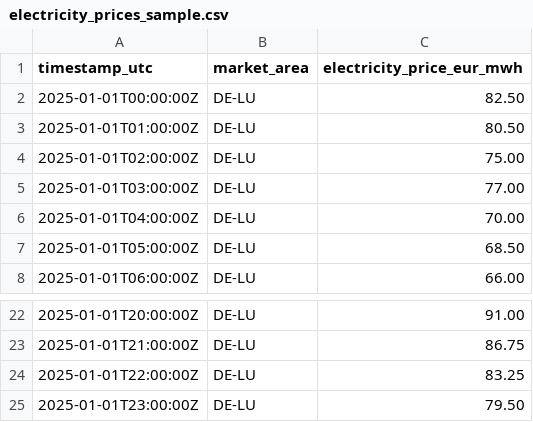
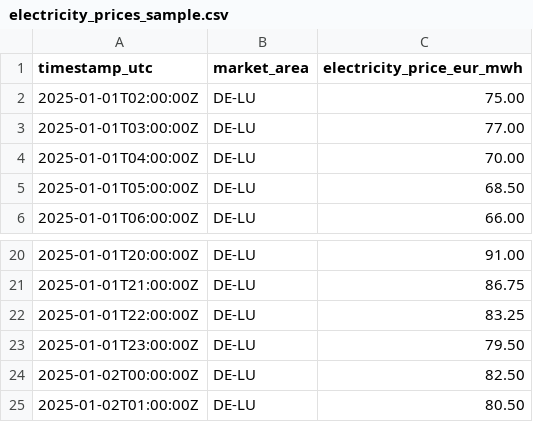
Before and after one commit to aminnkhann/ClimateWatt, a CSV file: data/input/electricity_prices_sample.csv, drawn as a sheet; only a part is shown, gaps mark what is left out; removed rows and columns are numbered as before the commit, all else as after; the diff names each change by its address in the sheet, - before the commit and + after, or states it on an @@ line.

Commit message:
fix: align demo prices with Airflow interval

```diff
--- a/data/input/electricity_prices_sample.csv
+++ b/data/input/electricity_prices_sample.csv
-row 2: 2025-01-01T00:00:00Z | DE-LU | 82.50
-row 3: 2025-01-01T01:00:00Z | DE-LU | 80.50
+row 24: 2025-01-02T00:00:00Z | DE-LU | 82.50
+row 25: 2025-01-02T01:00:00Z | DE-LU | 80.50
```
Also changed, not shown: 4 other files.
